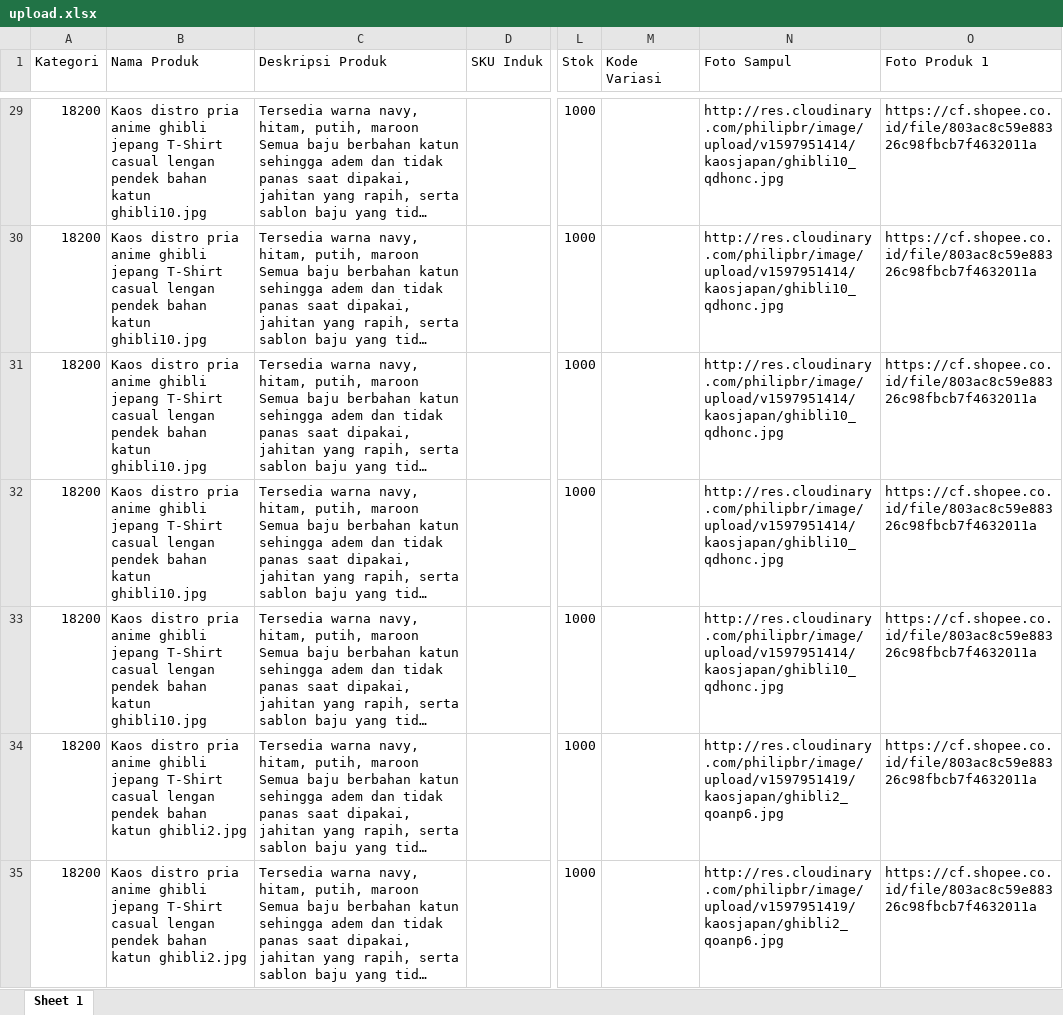
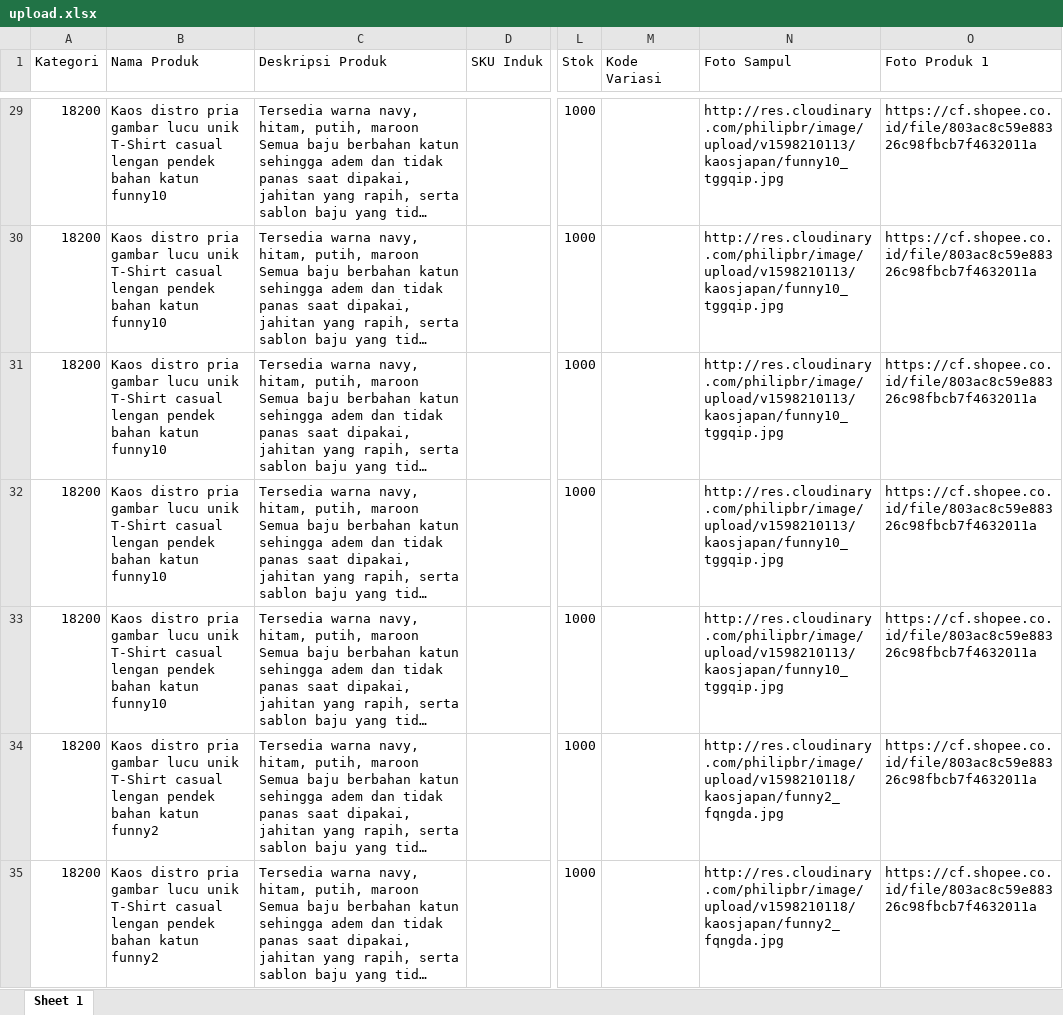
Before and after one commit to cantdocpp/shopee-excel-filler, an Excel workbook: dist/upload.xlsx, sheet Sheet 1, drawn as a sheet; only a part is shown, gaps mark what is left out; long unchanged cells end in …; values as stored, in another font and other column widths than the file's, no borders; the diff covers the shown part only; the diff names each change by its address in the sheet, - before the commit and + after, or states it on an @@ line.

Commit message:
fix upload bug

```diff
--- a/dist/upload.xlsx (sheet Sheet 1)
+++ b/dist/upload.xlsx (sheet Sheet 1)
-B29:B33 (Nama Produk): …distro pria anime ghibli jepang T-Shirt casual lengan pendek bahan katun ghibli10.jpg
+B29:B33 (Nama Produk): …distro pria gambar lucu unik T-Shirt casual lengan pendek bahan katun funny10
-N29:N33 (Foto Sampul): http://res.cloudinary.com/philipbr/image/upload/v1597951414/kaosjapan/ghibli10_qdhonc.jpg
+N29:N33 (Foto Sampul): http://res.cloudinary.com/philipbr/image/upload/v1598210113/kaosjapan/funny10_tggqip.jpg
-B34:B35 (Nama Produk): …distro pria anime ghibli jepang T-Shirt casual lengan pendek bahan katun ghibli2.jpg
+B34:B35 (Nama Produk): …distro pria gambar lucu unik T-Shirt casual lengan pendek bahan katun funny2
-N34:N35 (Foto Sampul): http://res.cloudinary.com/philipbr/image/upload/v1597951419/kaosjapan/ghibli2_qoanp6.jpg
+N34:N35 (Foto Sampul): http://res.cloudinary.com/philipbr/image/upload/v1598210118/kaosjapan/funny2_fqngda.jpg
```
Also changed, not shown: 306 edited cells elsewhere in this sheet, 2 other files.
